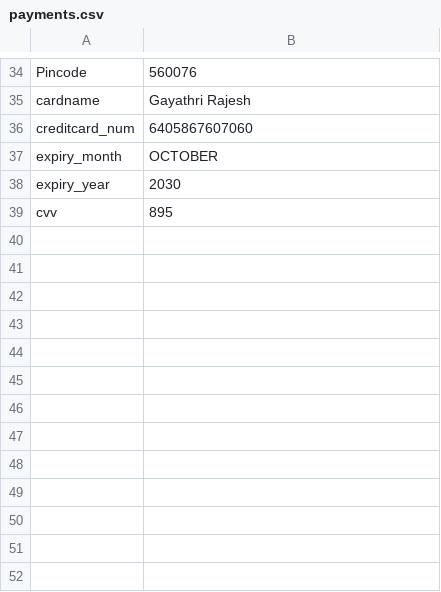
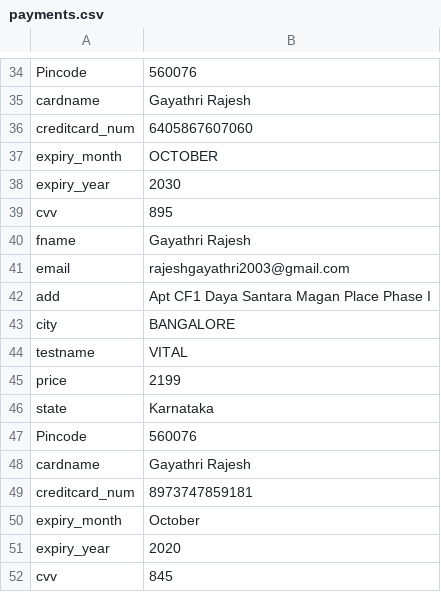
Before and after one commit to rajeshgayathri2003/CSXIIProject, a CSV file: AslepiusHospital/Aslepius/payments.csv, drawn as a sheet; only a part is shown, gaps mark what is left out.

```diff
--- a/AslepiusHospital/Aslepius/payments.csv
+++ b/AslepiusHospital/Aslepius/payments.csv
@@ -39 +39,14 @@ expiry_year,2030
 cvv,895
+fname,Gayathri Rajesh
+email,rajeshgayathri2003@gmail.com
+add,Apt CF1 Daya Santara Magan Place Phase I
+city,BANGALORE
+testname,VITAL
+price,2199
+state,Karnataka
+Pincode,560076
+cardname,Gayathri Rajesh
+creditcard_num,8973747859181
+expiry_month,October
+expiry_year,2020
+cvv,845
```
Also changed, not shown: AslepiusHospital/Aslepius/contact.csv.
